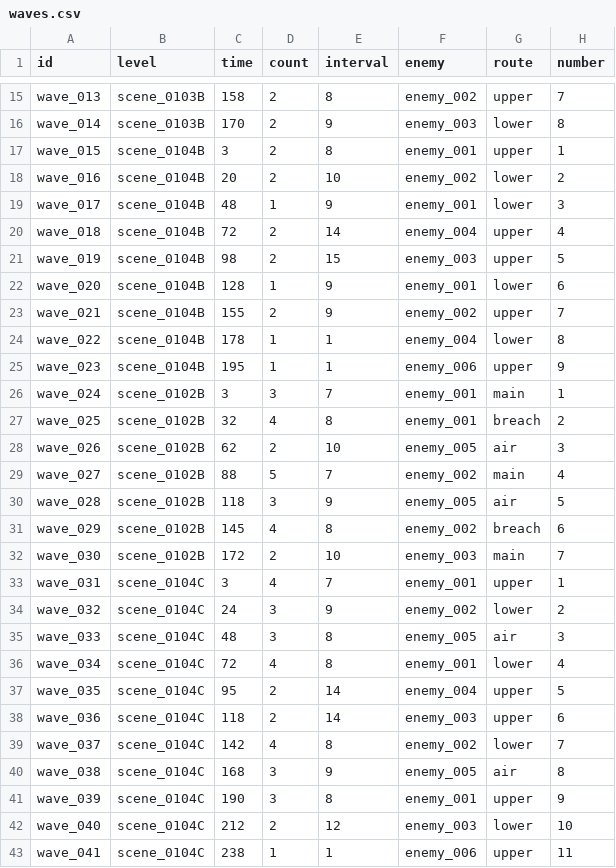
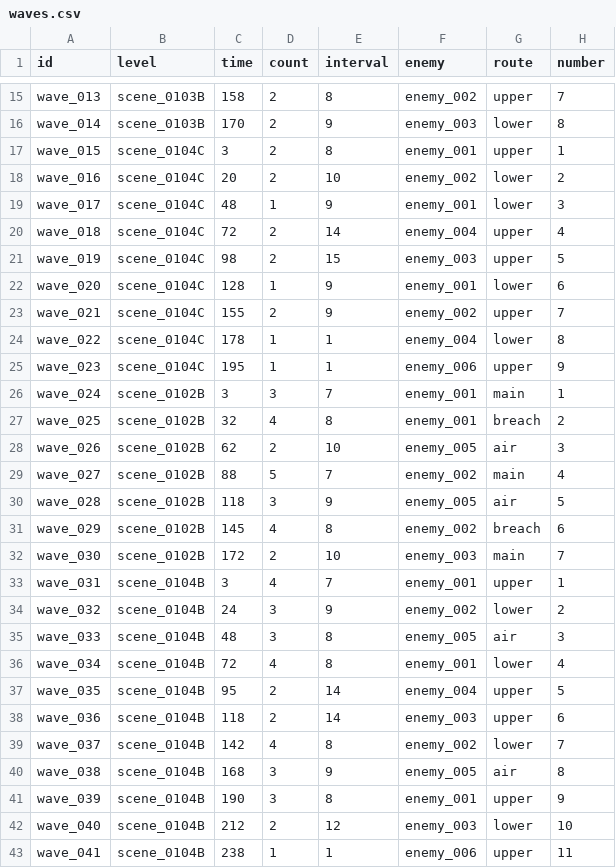
Before and after one commit to vitalight/Star-World-V3, a CSV file: content/campaign/waves.csv, drawn as a sheet; only a part is shown, gaps mark what is left out.

```diff
--- a/content/campaign/waves.csv
+++ b/content/campaign/waves.csv
@@ -16,11 +16,11 @@ wave_013,scene_0103B,158,2,8,enemy_002,upper,7
 wave_014,scene_0103B,170,2,9,enemy_003,lower,8
-wave_015,scene_0104B,3,2,8,enemy_001,upper,1
-wave_016,scene_0104B,20,2,10,enemy_002,lower,2
-wave_017,scene_0104B,48,1,9,enemy_001,lower,3
-wave_018,scene_0104B,72,2,14,enemy_004,upper,4
-wave_019,scene_0104B,98,2,15,enemy_003,upper,5
-wave_020,scene_0104B,128,1,9,enemy_001,lower,6
-wave_021,scene_0104B,155,2,9,enemy_002,upper,7
-wave_022,scene_0104B,178,1,1,enemy_004,lower,8
-wave_023,scene_0104B,195,1,1,enemy_006,upper,9
+wave_015,scene_0104C,3,2,8,enemy_001,upper,1
+wave_016,scene_0104C,20,2,10,enemy_002,lower,2
+wave_017,scene_0104C,48,1,9,enemy_001,lower,3
+wave_018,scene_0104C,72,2,14,enemy_004,upper,4
+wave_019,scene_0104C,98,2,15,enemy_003,upper,5
+wave_020,scene_0104C,128,1,9,enemy_001,lower,6
+wave_021,scene_0104C,155,2,9,enemy_002,upper,7
+wave_022,scene_0104C,178,1,1,enemy_004,lower,8
+wave_023,scene_0104C,195,1,1,enemy_006,upper,9
 wave_024,scene_0102B,3,3,7,enemy_001,main,1
@@ -32,12 +32,12 @@ wave_029,scene_0102B,145,4,8,enemy_002,breach,6
 wave_030,scene_0102B,172,2,10,enemy_003,main,7
-wave_031,scene_0104C,3,4,7,enemy_001,upper,1
-wave_032,scene_0104C,24,3,9,enemy_002,lower,2
-wave_033,scene_0104C,48,3,8,enemy_005,air,3
-wave_034,scene_0104C,72,4,8,enemy_001,lower,4
-wave_035,scene_0104C,95,2,14,enemy_004,upper,5
-wave_036,scene_0104C,118,2,14,enemy_003,upper,6
-wave_037,scene_0104C,142,4,8,enemy_002,lower,7
-wave_038,scene_0104C,168,3,9,enemy_005,air,8
-wave_039,scene_0104C,190,3,8,enemy_001,upper,9
-wave_040,scene_0104C,212,2,12,enemy_003,lower,10
-wave_041,scene_0104C,238,1,1,enemy_006,upper,11
+wave_031,scene_0104B,3,4,7,enemy_001,upper,1
+wave_032,scene_0104B,24,3,9,enemy_002,lower,2
+wave_033,scene_0104B,48,3,8,enemy_005,air,3
+wave_034,scene_0104B,72,4,8,enemy_001,lower,4
+wave_035,scene_0104B,95,2,14,enemy_004,upper,5
+wave_036,scene_0104B,118,2,14,enemy_003,upper,6
+wave_037,scene_0104B,142,4,8,enemy_002,lower,7
+wave_038,scene_0104B,168,3,9,enemy_005,air,8
+wave_039,scene_0104B,190,3,8,enemy_001,upper,9
+wave_040,scene_0104B,212,2,12,enemy_003,lower,10
+wave_041,scene_0104B,238,1,1,enemy_006,upper,11
```
Also changed, not shown: content/campaign/levels.csv, 12 other files.
